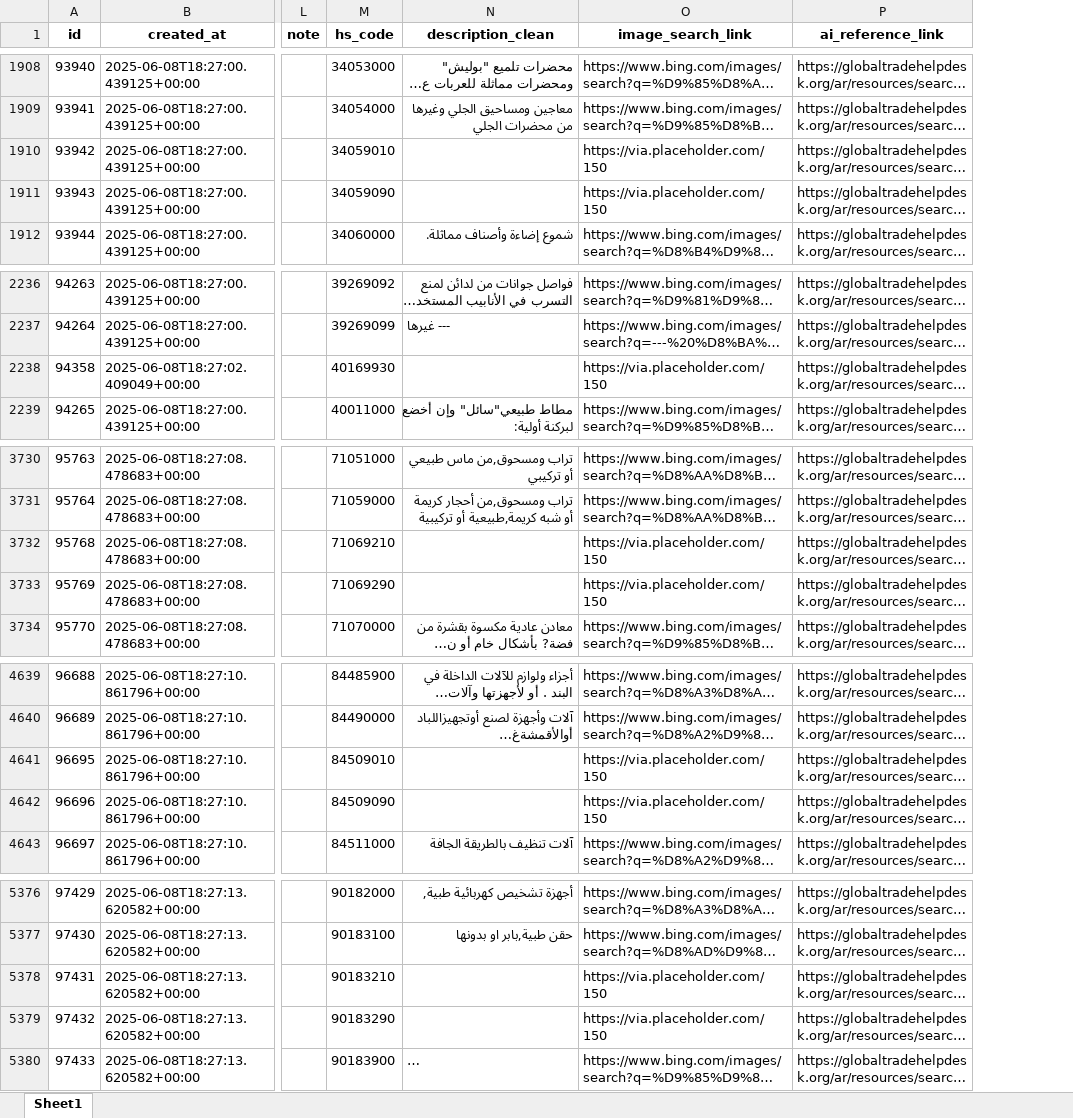
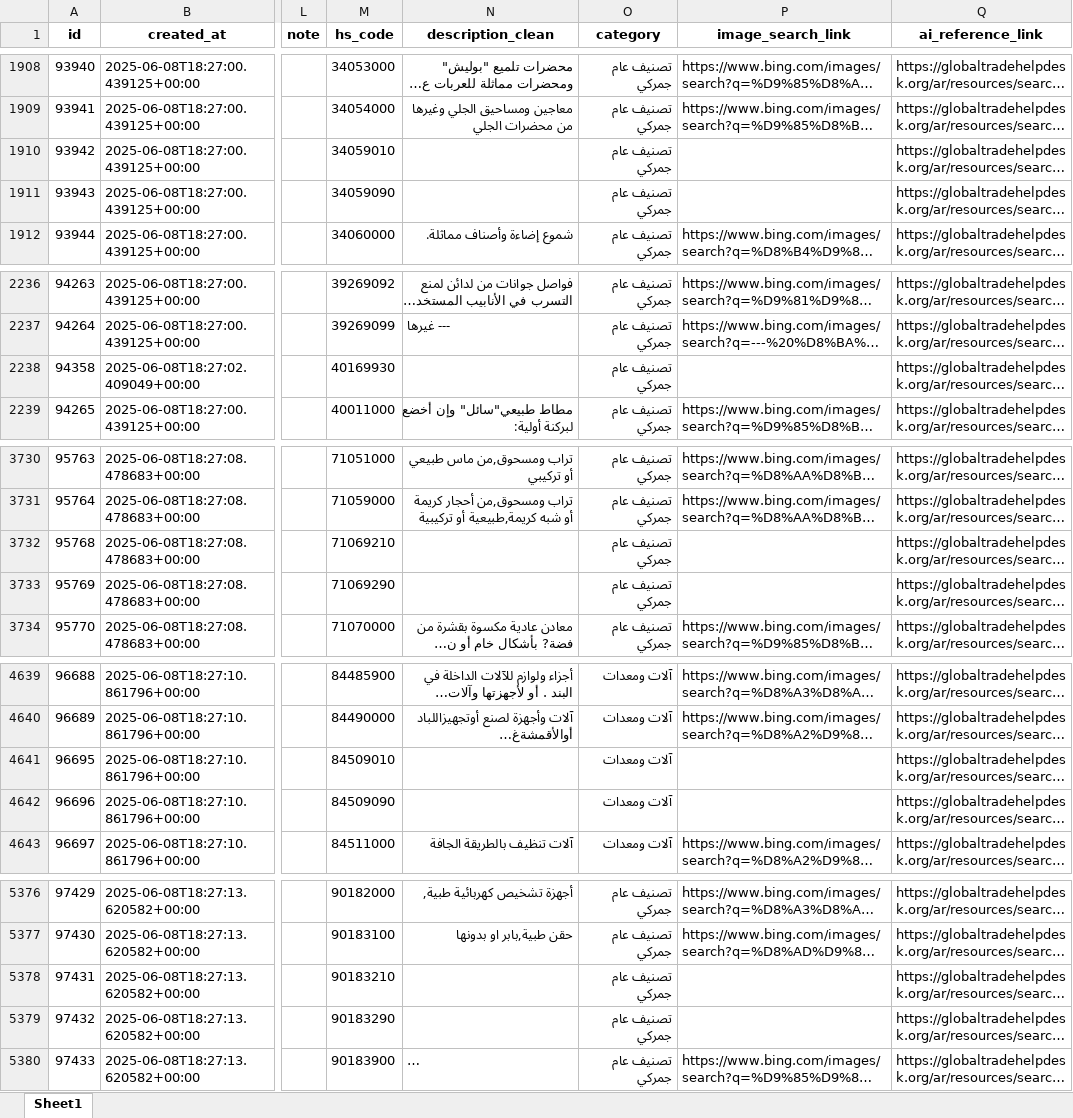
Before and after one commit to essamlhem/Customs-Global-Sync, an Excel workbook: customs_ai_ready.xlsx, sheet Sheet1, drawn as a sheet; only a part is shown, gaps mark what is left out; long unchanged cells end in …; values as stored, in another font and other column widths than the file's, no borders; addresses are those after the commit; the diff covers the shown part only; the diff names each change by its address in the sheet, - before the commit and + after, or states it on an @@ line.

```diff
--- a/customs_ai_ready.xlsx (sheet Sheet1)
+++ b/customs_ai_ready.xlsx (sheet Sheet1)
+column O (category), rows 1908-1912: all تصنيف عام جمركي; rows 2236-2239: all تصنيف عام جمركي; rows 3730-3734: all تصنيف عام جمركي; rows 4639-4643: all آلات ومعدات; rows 5376-5380: all تصنيف عام جمركي
-P1910:P1911 (image_search_link): https://via.placeholder.com/150
+P1910:P1911 (image_search_link): (empty)
-P2238 (image_search_link): https://via.placeholder.com/150
+P2238 (image_search_link): (empty)
-P3732:P3733 (image_search_link): https://via.placeholder.com/150
+P3732:P3733 (image_search_link): (empty)
-P4641:P4642 (image_search_link): https://via.placeholder.com/150
+P4641:P4642 (image_search_link): (empty)
-P5378:P5379 (image_search_link): https://via.placeholder.com/150
+P5378:P5379 (image_search_link): (empty)
```
Also changed, not shown: 12 edited cells elsewhere in this sheet.
